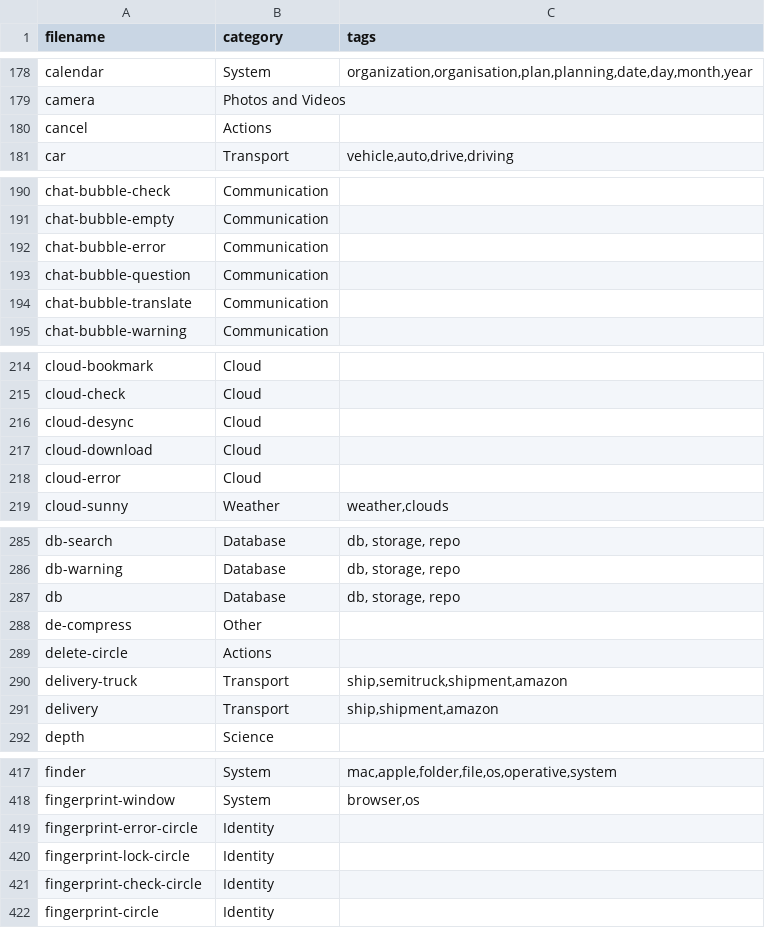
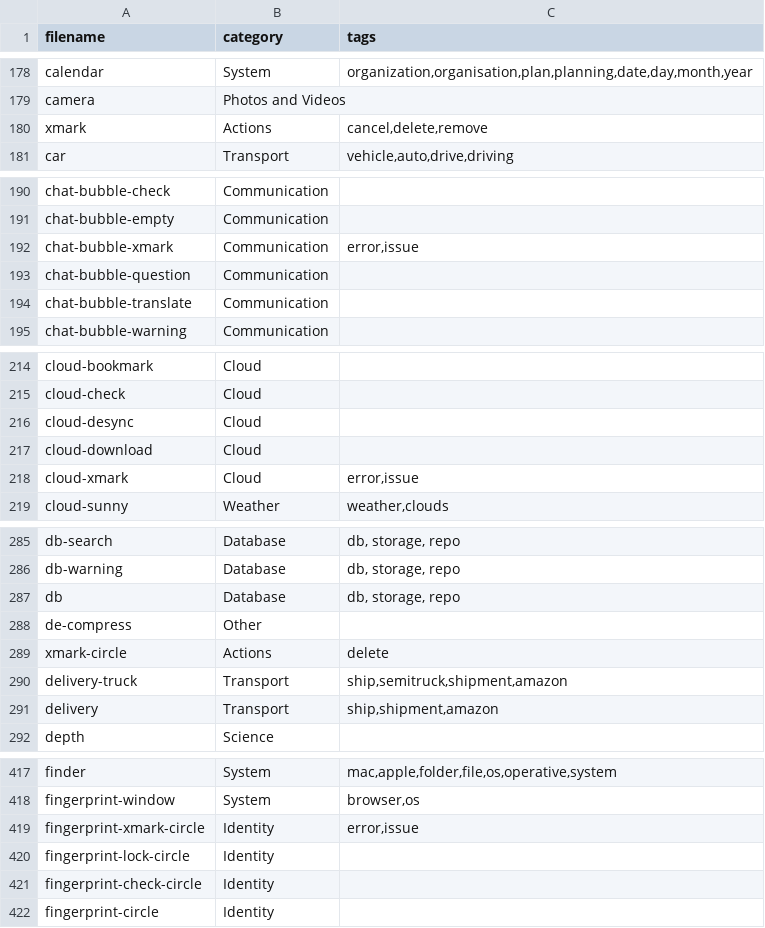
Before and after one commit to iconoir-icons/iconoir, a CSV file: iconoir.com/icons.csv, drawn as a sheet; only a part is shown, gaps mark what is left out; removed rows and columns are numbered as before the commit, all else as after; the diff covers the shown part only; the diff names each change by its address in the sheet, - before the commit and + after, or states it on an @@ line.

```diff
--- a/iconoir.com/icons.csv
+++ b/iconoir.com/icons.csv
-row 180: cancel | Actions
+row 180: xmark | Actions | cancel,delete,remove
-row 192: chat-bubble-error | Communication
+row 192: chat-bubble-xmark | Communication | error,issue
-row 218: cloud-error | Cloud
+row 218: cloud-xmark | Cloud | error,issue
-row 289: delete-circle | Actions
+row 289: xmark-circle | Actions | delete
-row 419: fingerprint-error-circle | Identity
+row 419: fingerprint-xmark-circle | Identity | error,issue
```
Also changed, not shown: 18 added rows, 18 removed rows and 32 edited cells elsewhere in this file, 47 other files.
